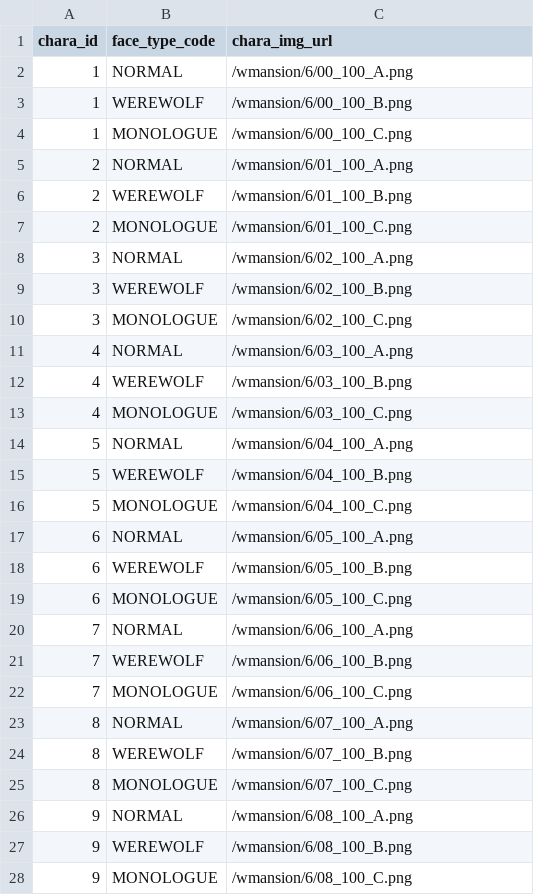
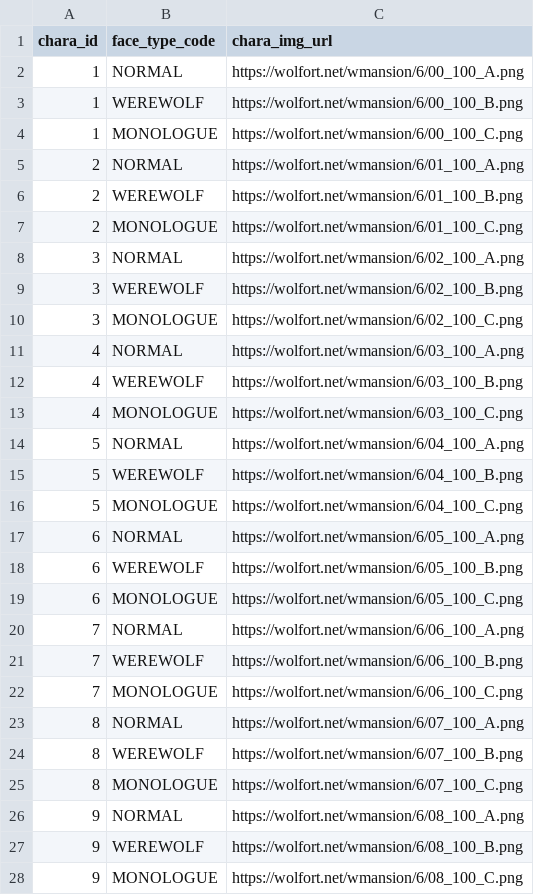
Before and after one commit to h-orito/howling-wolf-api, a TSV file: dbflute_wolf4busydb/playsql/data/common/tsv/UTF-8/13-CHARA_IMAGE.tsv, drawn as a sheet; only a part is shown; the diff covers the shown part only.

```diff
--- a/dbflute_wolf4busydb/playsql/data/common/tsv/UTF-8/13-CHARA_IMAGE.tsv
+++ b/dbflute_wolf4busydb/playsql/data/common/tsv/UTF-8/13-CHARA_IMAGE.tsv
@@ -1,28 +1,28 @@
 chara_id	face_type_code	chara_img_url
-1	NORMAL	/wmansion/6/00_100_A.png
-1	WEREWOLF	/wmansion/6/00_100_B.png
-1	MONOLOGUE	/wmansion/6/00_100_C.png
-2	NORMAL	/wmansion/6/01_100_A.png
-2	WEREWOLF	/wmansion/6/01_100_B.png
-2	MONOLOGUE	/wmansion/6/01_100_C.png
-3	NORMAL	/wmansion/6/02_100_A.png
-3	WEREWOLF	/wmansion/6/02_100_B.png
-3	MONOLOGUE	/wmansion/6/02_100_C.png
-4	NORMAL	/wmansion/6/03_100_A.png
-4	WEREWOLF	/wmansion/6/03_100_B.png
-4	MONOLOGUE	/wmansion/6/03_100_C.png
-5	NORMAL	/wmansion/6/04_100_A.png
-5	WEREWOLF	/wmansion/6/04_100_B.png
-5	MONOLOGUE	/wmansion/6/04_100_C.png
-6	NORMAL	/wmansion/6/05_100_A.png
-6	WEREWOLF	/wmansion/6/05_100_B.png
-6	MONOLOGUE	/wmansion/6/05_100_C.png
-7	NORMAL	/wmansion/6/06_100_A.png
-7	WEREWOLF	/wmansion/6/06_100_B.png
-7	MONOLOGUE	/wmansion/6/06_100_C.png
-8	NORMAL	/wmansion/6/07_100_A.png
-8	WEREWOLF	/wmansion/6/07_100_B.png
-8	MONOLOGUE	/wmansion/6/07_100_C.png
-9	NORMAL	/wmansion/6/08_100_A.png
-9	WEREWOLF	/wmansion/6/08_100_B.png
-9	MONOLOGUE	/wmansion/6/08_100_C.png
+1	NORMAL	https://wolfort.net/wmansion/6/00_100_A.png
+1	WEREWOLF	https://wolfort.net/wmansion/6/00_100_B.png
+1	MONOLOGUE	https://wolfort.net/wmansion/6/00_100_C.png
+2	NORMAL	https://wolfort.net/wmansion/6/01_100_A.png
+2	WEREWOLF	https://wolfort.net/wmansion/6/01_100_B.png
+2	MONOLOGUE	https://wolfort.net/wmansion/6/01_100_C.png
+3	NORMAL	https://wolfort.net/wmansion/6/02_100_A.png
+3	WEREWOLF	https://wolfort.net/wmansion/6/02_100_B.png
+3	MONOLOGUE	https://wolfort.net/wmansion/6/02_100_C.png
+4	NORMAL	https://wolfort.net/wmansion/6/03_100_A.png
+4	WEREWOLF	https://wolfort.net/wmansion/6/03_100_B.png
+4	MONOLOGUE	https://wolfort.net/wmansion/6/03_100_C.png
+5	NORMAL	https://wolfort.net/wmansion/6/04_100_A.png
+5	WEREWOLF	https://wolfort.net/wmansion/6/04_100_B.png
+5	MONOLOGUE	https://wolfort.net/wmansion/6/04_100_C.png
+6	NORMAL	https://wolfort.net/wmansion/6/05_100_A.png
+6	WEREWOLF	https://wolfort.net/wmansion/6/05_100_B.png
+6	MONOLOGUE	https://wolfort.net/wmansion/6/05_100_C.png
+7	NORMAL	https://wolfort.net/wmansion/6/06_100_A.png
+7	WEREWOLF	https://wolfort.net/wmansion/6/06_100_B.png
+7	MONOLOGUE	https://wolfort.net/wmansion/6/06_100_C.png
+8	NORMAL	https://wolfort.net/wmansion/6/07_100_A.png
+8	WEREWOLF	https://wolfort.net/wmansion/6/07_100_B.png
+8	MONOLOGUE	https://wolfort.net/wmansion/6/07_100_C.png
+9	NORMAL	https://wolfort.net/wmansion/6/08_100_A.png
+9	WEREWOLF	https://wolfort.net/wmansion/6/08_100_B.png
+9	MONOLOGUE	https://wolfort.net/wmansion/6/08_100_C.png
```
Also changed, not shown: 135 edited cells elsewhere in this file, 22 other files.
